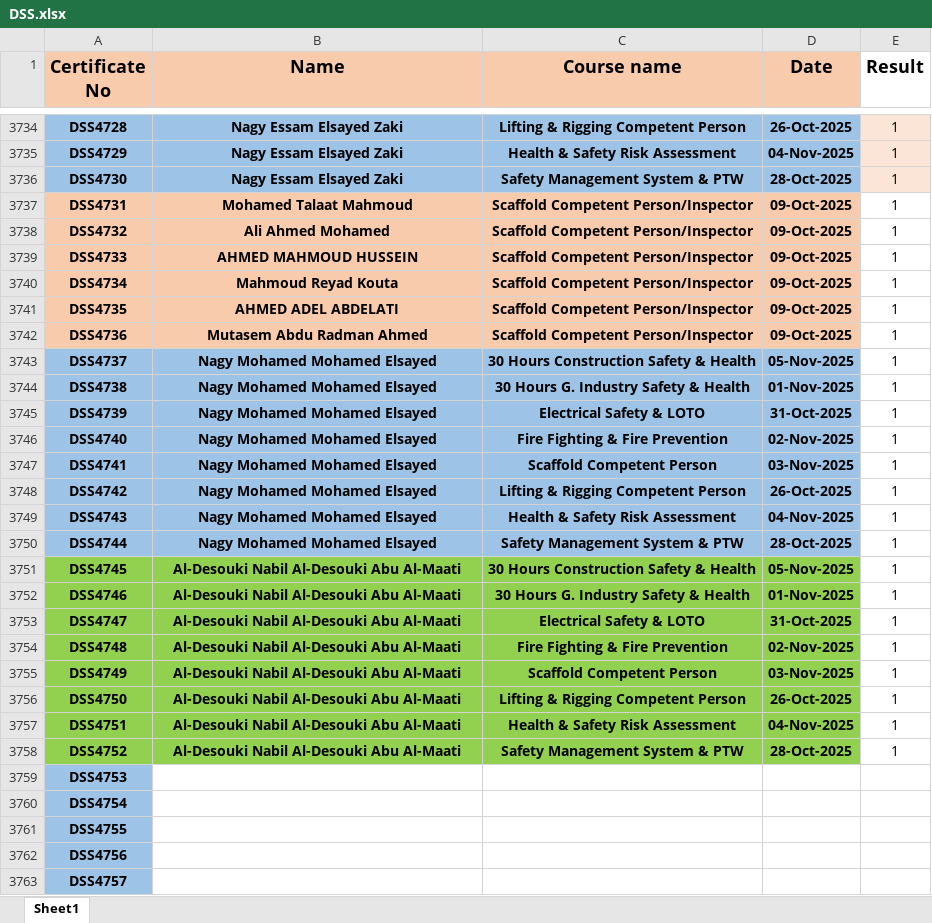
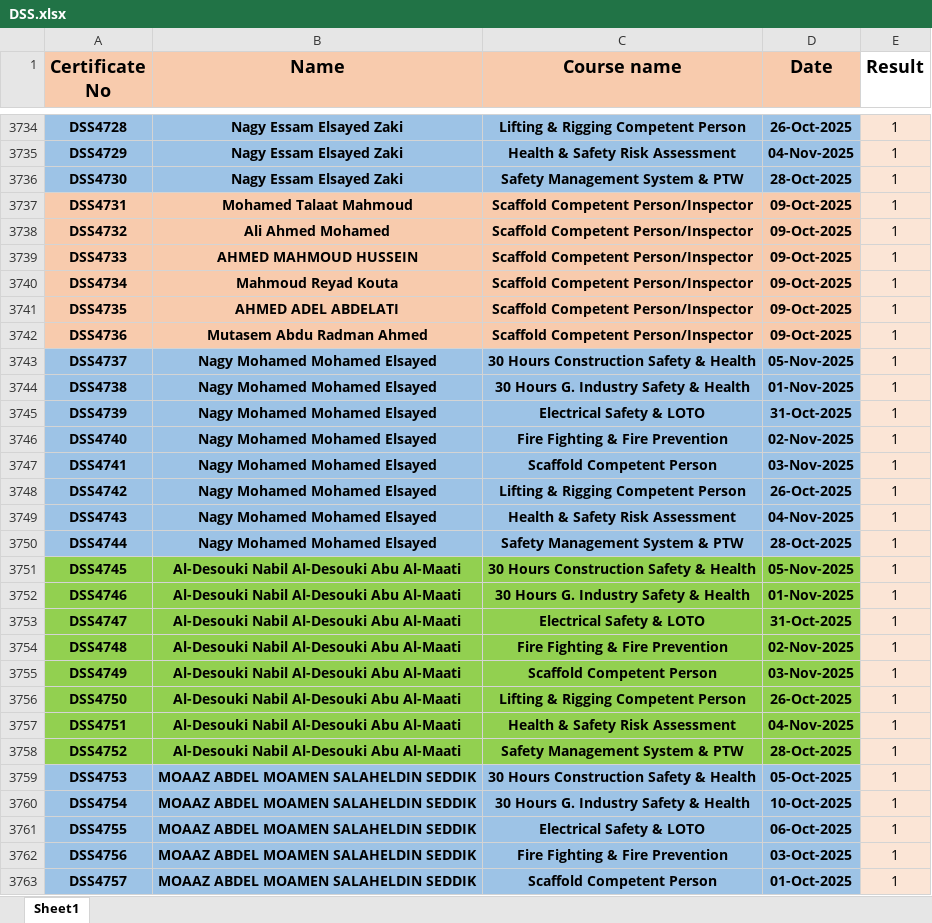
Before and after one commit to ahmedbendarey111/DSS_2025, an Excel workbook: DSS.xlsx, sheet Sheet1, drawn as a sheet; only a part is shown, gaps mark what is left out; values as stored, in another font and other column widths than the file's, no borders; the diff covers the shown part only; the diff names each change by its address in the sheet, - before the commit and + after, or states it on an @@ line.

Commit message:
Add files via upload

```diff
--- a/DSS.xlsx (sheet Sheet1)
+++ b/DSS.xlsx (sheet Sheet1)
-E3737:E3763 fill: none
+E3737:E3763 fill: #FBE5D6
-B3759:B3763 (Name): (empty)
+B3759:B3763 (Name): MOAAZ ABDEL MOAMEN SALAHELDIN SEDDIK
-B3759:D3763 fill: none
+B3759:D3763 fill: #9DC3E6
-C3759 (Course name): (empty)
+C3759 (Course name): 30 Hours Construction Safety & Health
-D3759 (Date): (empty)
+D3759 (Date): 05-Oct-2025
-E3759:E3763 (Result): (empty)
+E3759:E3763 (Result): 1
-C3760 (Course name): (empty)
+C3760 (Course name): 30 Hours G. Industry Safety & Health
-D3760 (Date): (empty)
+D3760 (Date): 10-Oct-2025
-C3761 (Course name): (empty)
+C3761 (Course name): Electrical Safety & LOTO
-D3761 (Date): (empty)
+D3761 (Date): 06-Oct-2025
-C3762 (Course name): (empty)
+C3762 (Course name): Fire Fighting & Fire Prevention
-D3762 (Date): (empty)
+D3762 (Date): 03-Oct-2025
-C3763 (Course name): (empty)
+C3763 (Course name): Scaffold Competent Person
-D3763 (Date): (empty)
+D3763 (Date): 01-Oct-2025
```
Also changed, not shown: 16 removed rows, 76 edited cells and cell formats elsewhere in this sheet.
